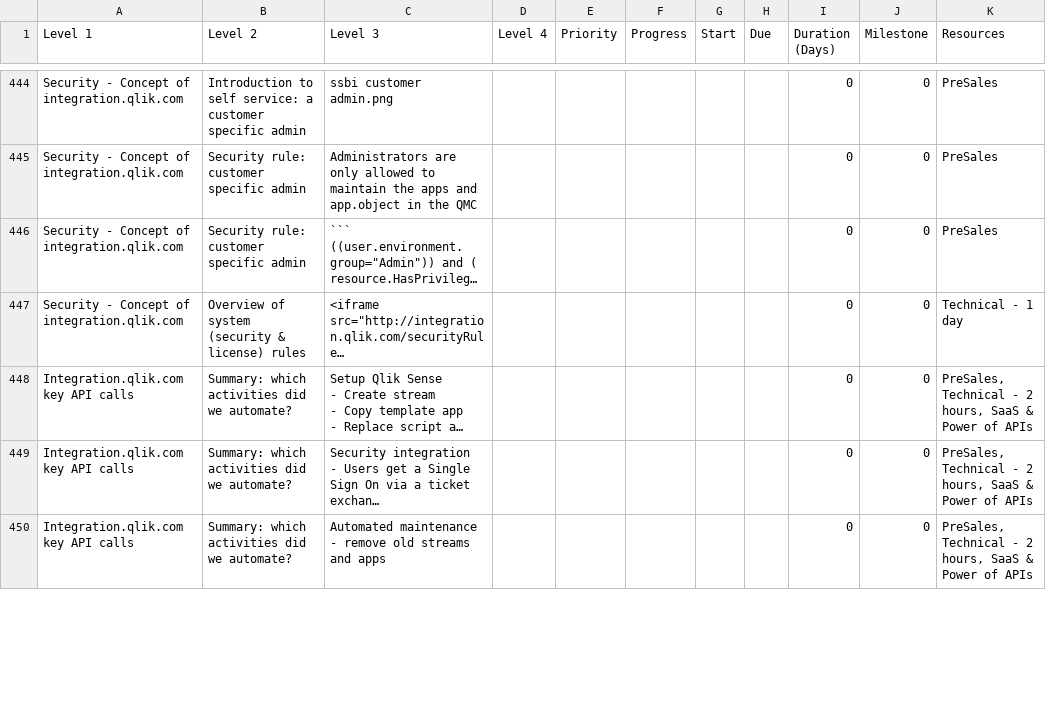
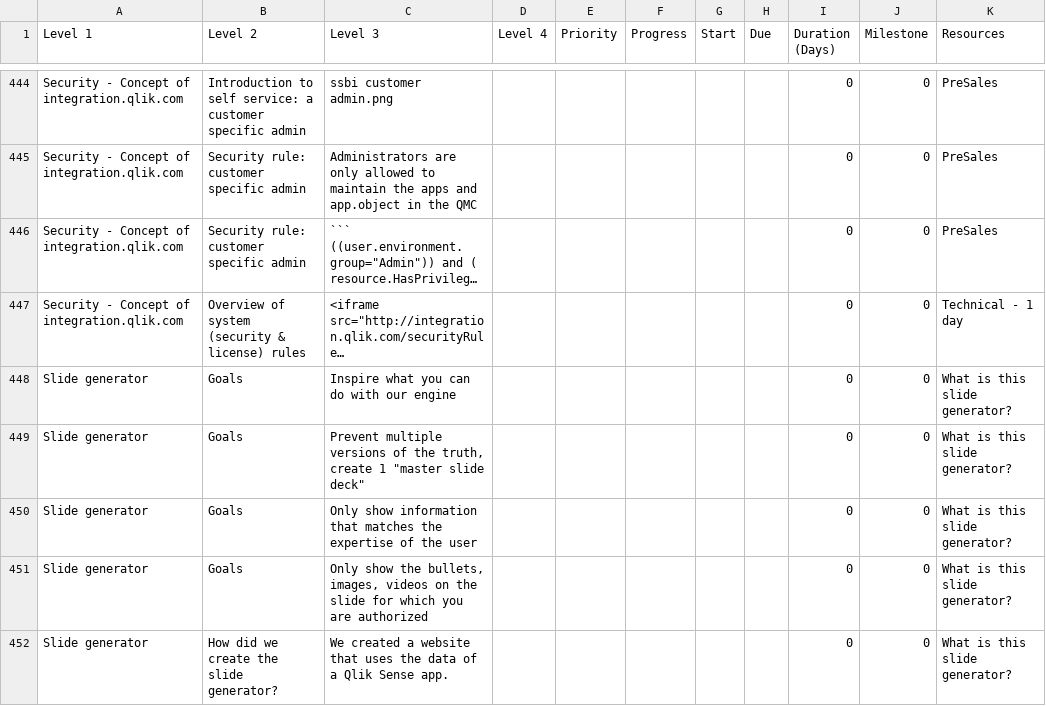
Before and after one commit to QHose/QRSMeteor, a CSV file: Sense Demo materials/SaaS presentation input.csv, drawn as a sheet; only a part is shown, gaps mark what is left out; the shorter side is filled out with more unchanged rows; long unchanged cells end in …; the diff covers the shown part only; the diff names each change by its address in the sheet, - before the commit and + after, or states it on an @@ line.

```diff
--- a/Sense Demo materials/SaaS presentation input.csv
+++ b/Sense Demo materials/SaaS presentation input.csv
+row 448: Slide generator | Goals | Inspire what you can do with our engine |  |  |  |  |  | 0 | 0 | What is this slide generator?
+row 449: Slide generator | Goals | Prevent multiple versions of the truth, create 1 "master slide deck" |  |  |  |  |  | 0 | 0 | What is this slide generator?
+row 450: Slide generator | Goals | Only show information that matches the expertise of the user |  |  |  |  |  | 0 | 0 | What is this slide generator?
+row 451: Slide generator | Goals | Only show the bullets, images, videos on the slide for which you are authorized |  |  |  |  |  | 0 | 0 | What is this slide generator?
+row 452: Slide generator | How did we create the slide generator? | We created a website that uses the data of a Qlik Sense app. |  |  |  |  |  | 0 | 0 | What is this slide generator?
```
Also changed, not shown: 22 added rows, 2 removed rows, 2 moved rows and 20 edited cells elsewhere in this file, 11 other files.
